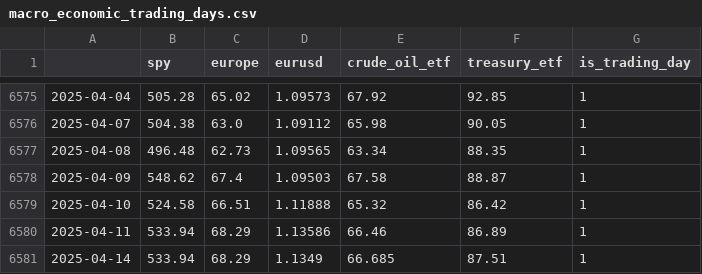
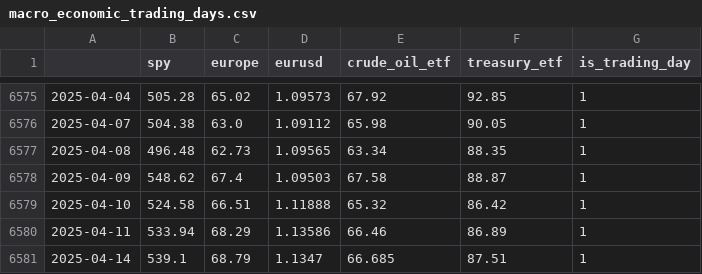
Before and after one commit to JAdamHub/MLOps-Exam-Submission, a CSV file: data/raw/macro/macro_economic_trading_days.csv, drawn as a sheet; only a part is shown, gaps mark what is left out.

```diff
--- a/data/raw/macro/macro_economic_trading_days.csv
+++ b/data/raw/macro/macro_economic_trading_days.csv
@@ -6580,2 +6580,2 @@
 2025-04-11,533.94,68.29,1.13586,66.46,86.89,1
-2025-04-14,533.94,68.29,1.1349,66.685,87.51,1
+2025-04-14,539.1,68.79,1.1347,66.685,87.51,1
```
Also changed, not shown: data/raw/macro/crude_oil_etf_daily.csv, data/raw/macro/europe_daily.csv, 25 other files.
